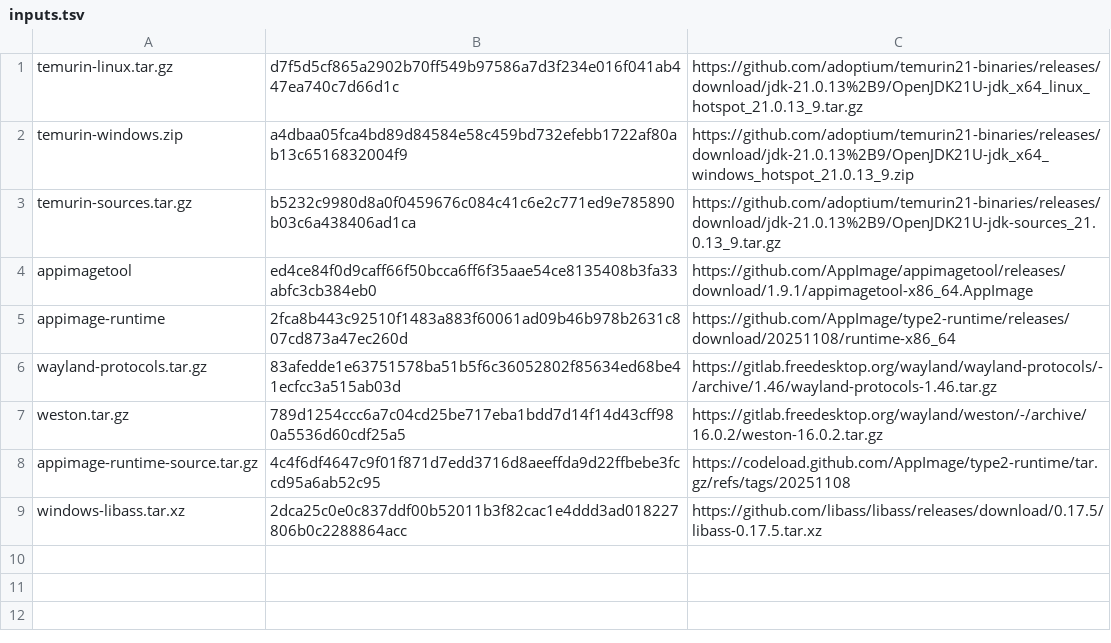
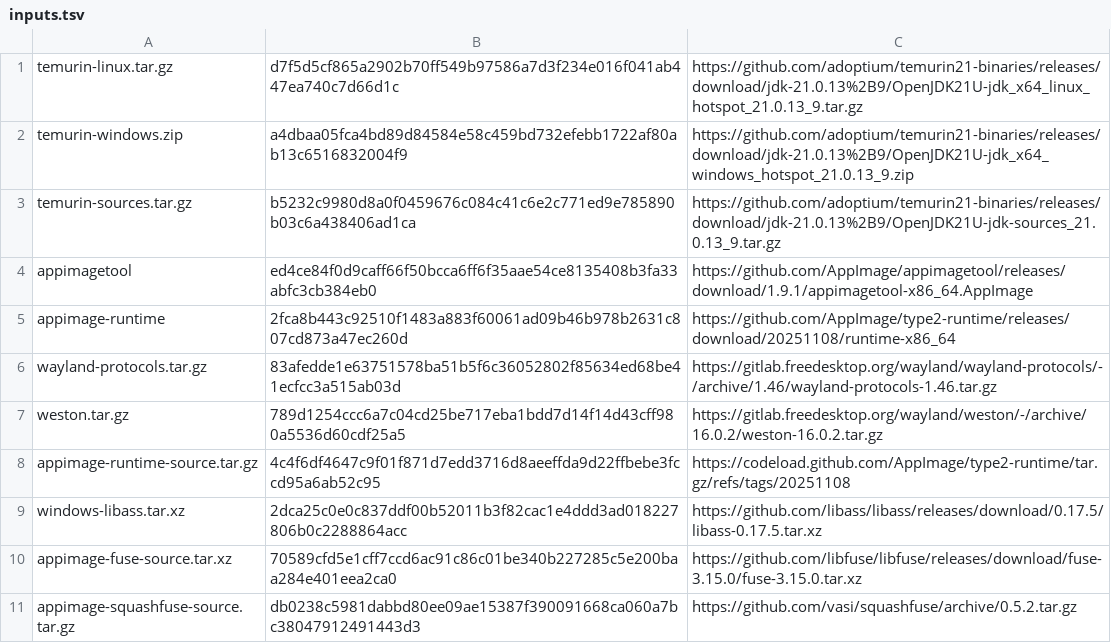
Before and after one commit to pictureshow/pictureshow, a TSV file: desktop/tools/packaging/inputs.tsv, drawn as a sheet; the diff names each change by its address in the sheet, - before the commit and + after, or states it on an @@ line.

Commit message:
Qualify installed packages and normalize Windows source pins

```diff
--- a/desktop/tools/packaging/inputs.tsv
+++ b/desktop/tools/packaging/inputs.tsv
+row 10: appimage-fuse-source.tar.xz | 70589cfd5e1cff7ccd6ac91c86c01be340b227285c5e200baa284e401eea2ca0 | https://github.com/libfuse/libfuse/releases/download/fuse-3.15.0/fuse-3.15.0.tar.xz
+row 11: appimage-squashfuse-source.tar.gz | db0238c5981dabbd80ee09ae15387f390091668ca060a7bc38047912491443d3 | https://github.com/vasi/squashfuse/archive/0.5.2.tar.gz
```
Also changed, not shown: 13 other files.
